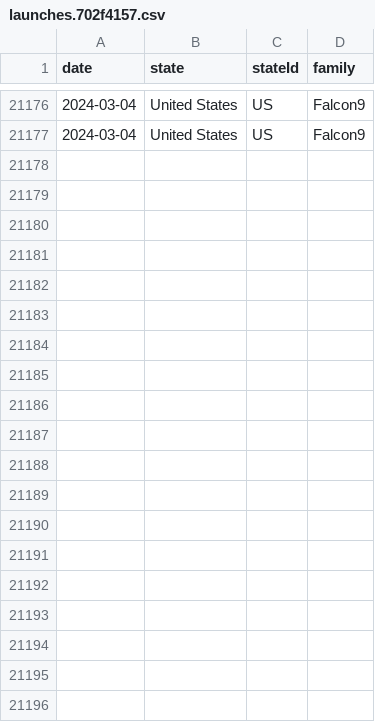
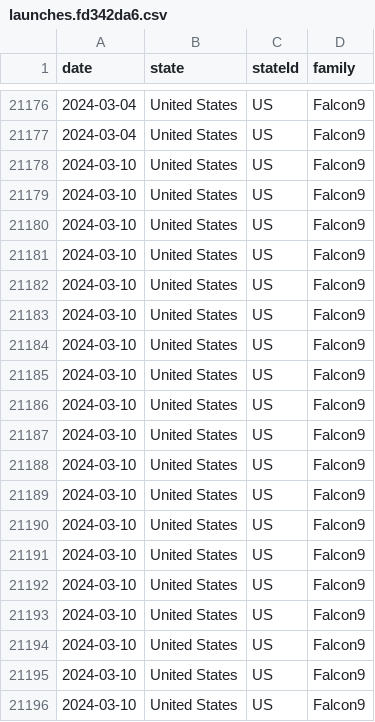
Before and after one commit to leiyunin/data-commons, a CSV file: dist/_file/example-dashboard/data/launches.fd342da6.csv (was dist/_file/data/launches.702f4157.csv), drawn as a sheet; only a part is shown, gaps mark what is left out; the diff covers the shown part only; the diff names each change by its address in the sheet, - before the commit and + after, or states it on an @@ line.

```diff
--- a/dist/_file/data/launches.702f4157.csv
+++ b/dist/_file/example-dashboard/data/launches.fd342da6.csv
+row 21178: 2024-03-10 | United States | US | Falcon9
+row 21179: 2024-03-10 | United States | US | Falcon9
+row 21180: 2024-03-10 | United States | US | Falcon9
+row 21181: 2024-03-10 | United States | US | Falcon9
+row 21182: 2024-03-10 | United States | US | Falcon9
+row 21183: 2024-03-10 | United States | US | Falcon9
+row 21184: 2024-03-10 | United States | US | Falcon9
+row 21185: 2024-03-10 | United States | US | Falcon9
+row 21186: 2024-03-10 | United States | US | Falcon9
+row 21187: 2024-03-10 | United States | US | Falcon9
+row 21188: 2024-03-10 | United States | US | Falcon9
+row 21189: 2024-03-10 | United States | US | Falcon9
+row 21190: 2024-03-10 | United States | US | Falcon9
+row 21191: 2024-03-10 | United States | US | Falcon9
+row 21192: 2024-03-10 | United States | US | Falcon9
+row 21193: 2024-03-10 | United States | US | Falcon9
+row 21194: 2024-03-10 | United States | US | Falcon9
+row 21195: 2024-03-10 | United States | US | Falcon9
+row 21196: 2024-03-10 | United States | US | Falcon9
```
Also changed, not shown: 27 added rows elsewhere in this file, 27 other files.
